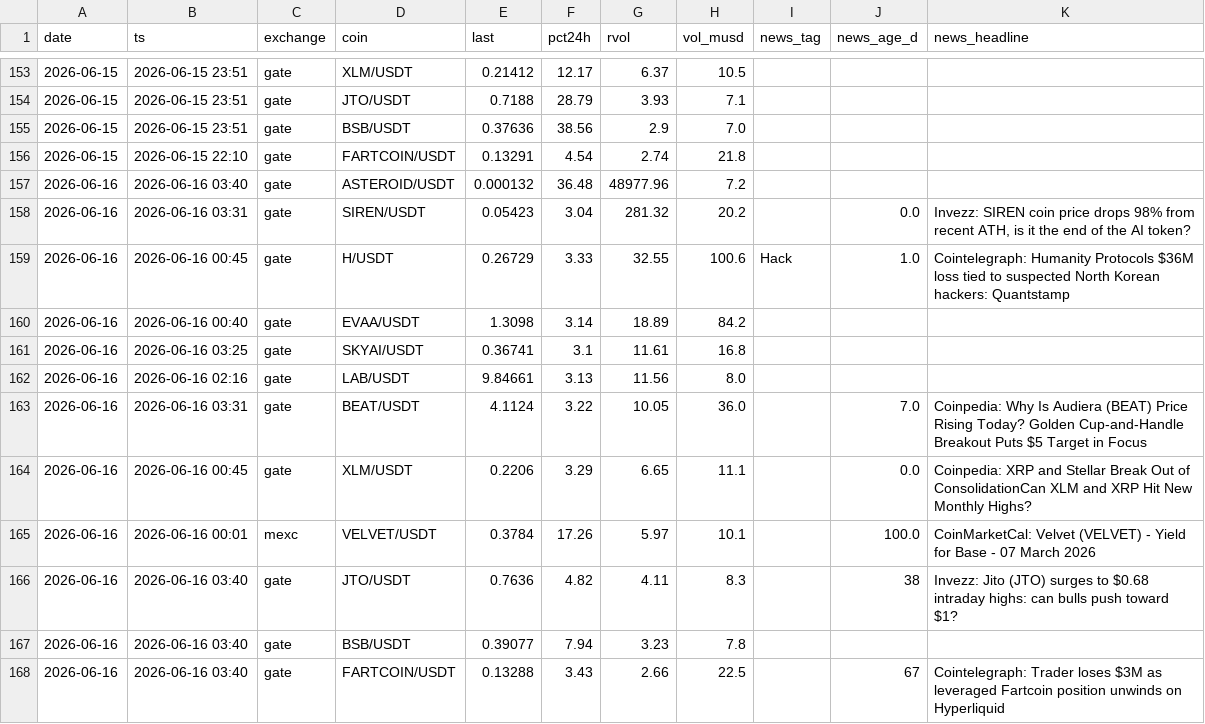
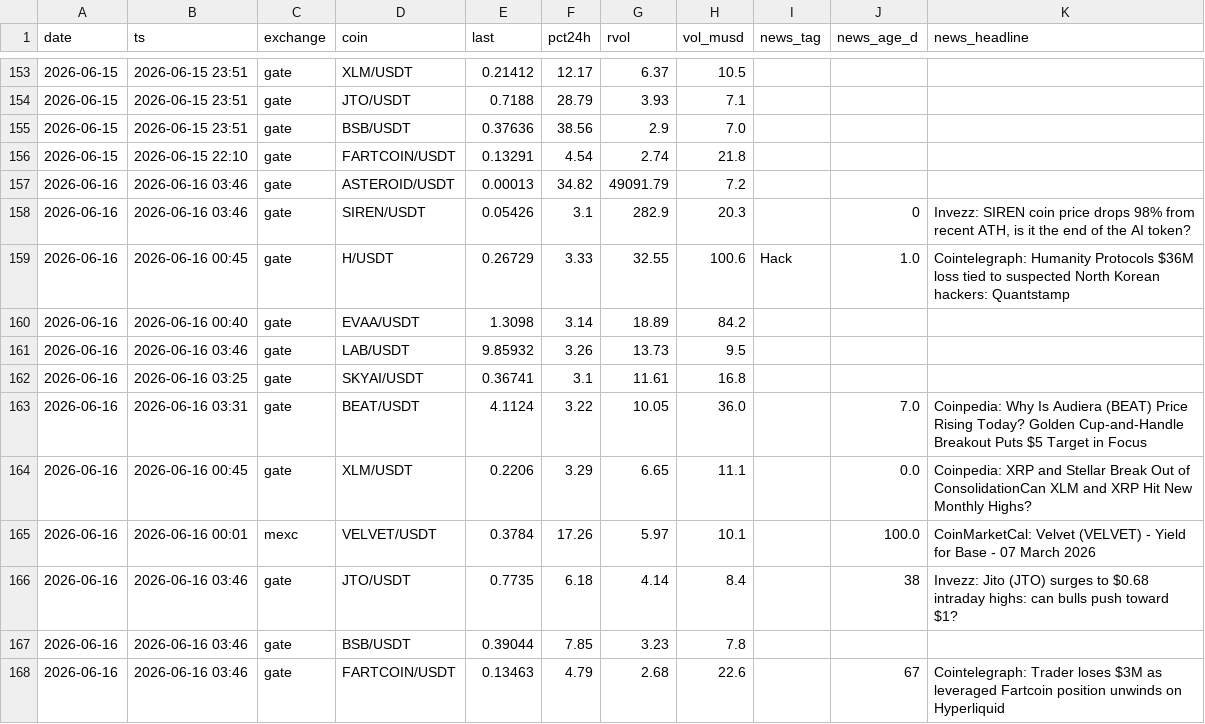
Before and after one commit to ChrisM001/scanner-site, a CSV file: crypto_scan_log.csv, drawn as a sheet; only a part is shown, gaps mark what is left out.

```diff
--- a/crypto_scan_log.csv
+++ b/crypto_scan_log.csv
@@ -156,8 +156,8 @@ date,ts,exchange,coin,last,pct24h,rvol,vol_musd,news_tag,news_age_d,news_headlin
 2026-06-15,2026-06-15 22:10,gate,FARTCOIN/USDT,0.13291,4.54,2.74,21.8,,,
-2026-06-16,2026-06-16 03:40,gate,ASTEROID/USDT,0.000132,36.48,48977.96,7.2,,,
-2026-06-16,2026-06-16 03:31,gate,SIREN/USDT,0.05423,3.04,281.32,20.2,,0.0,"Invezz: SIREN coin price drops 98% from recent ATH, is it the end of the AI token?"
+2026-06-16,2026-06-16 03:46,gate,ASTEROID/USDT,0.00013,34.82,49091.79,7.2,,,
+2026-06-16,2026-06-16 03:46,gate,SIREN/USDT,0.05426,3.1,282.9,20.3,,0,"Invezz: SIREN coin price drops 98% from recent ATH, is it the end of the AI token?"
 2026-06-16,2026-06-16 00:45,gate,H/USDT,0.26729,3.33,32.55,100.6,Hack,1.0,Cointelegraph: Humanity Protocols $36M loss tied to suspected North Korean hackers: Quantstamp
 2026-06-16,2026-06-16 00:40,gate,EVAA/USDT,1.3098,3.14,18.89,84.2,,,
+2026-06-16,2026-06-16 03:46,gate,LAB/USDT,9.85932,3.26,13.73,9.5,,,
 2026-06-16,2026-06-16 03:25,gate,SKYAI/USDT,0.36741,3.1,11.61,16.8,,,
-2026-06-16,2026-06-16 02:16,gate,LAB/USDT,9.84661,3.13,11.56,8.0,,,
 2026-06-16,2026-06-16 03:31,gate,BEAT/USDT,4.1124,3.22,10.05,36.0,,7.0,Coinpedia: Why Is Audiera (BEAT) Price Rising Today? Golden Cup-and-Handle Breakout Puts $5 Target in Focus
@@ -165,4 +165,4 @@ date,ts,exchange,coin,last,pct24h,rvol,vol_musd,news_tag,news_age_d,news_headlin
 2026-06-16,2026-06-16 00:01,mexc,VELVET/USDT,0.3784,17.26,5.97,10.1,,100.0,CoinMarketCal: Velvet (VELVET) - Yield for Base - 07 March 2026
-2026-06-16,2026-06-16 03:40,gate,JTO/USDT,0.7636,4.82,4.11,8.3,,38,Invezz: Jito (JTO) surges to $0.68 intraday highs: can bulls push toward $1?
-2026-06-16,2026-06-16 03:40,gate,BSB/USDT,0.39077,7.94,3.23,7.8,,,
-2026-06-16,2026-06-16 03:40,gate,FARTCOIN/USDT,0.13288,3.43,2.66,22.5,,67,Cointelegraph: Trader loses $3M as leveraged Fartcoin position unwinds on Hyperliquid
+2026-06-16,2026-06-16 03:46,gate,JTO/USDT,0.7735,6.18,4.14,8.4,,38,Invezz: Jito (JTO) surges to $0.68 intraday highs: can bulls push toward $1?
+2026-06-16,2026-06-16 03:46,gate,BSB/USDT,0.39044,7.85,3.23,7.8,,,
+2026-06-16,2026-06-16 03:46,gate,FARTCOIN/USDT,0.13463,4.79,2.68,22.6,,67,Cointelegraph: Trader loses $3M as leveraged Fartcoin position unwinds on Hyperliquid
```
Also changed, not shown: 1 other file.
